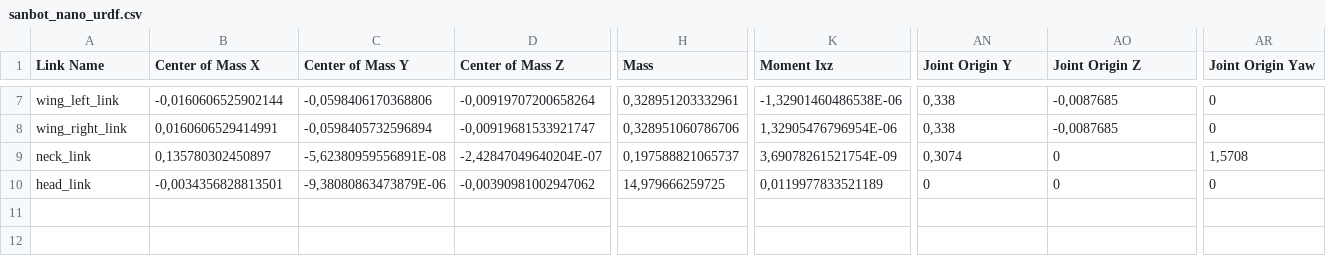
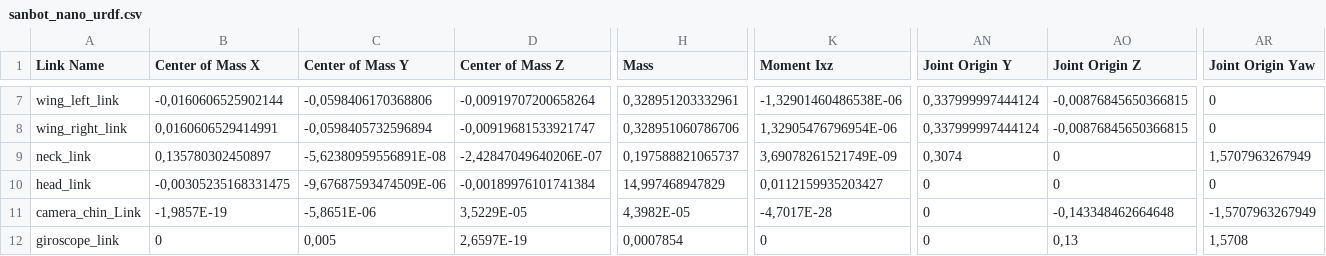
Before and after one commit to lucashudson-eng/sanbot-ros, a CSV file: sanbot_nano_urdf/urdf/sanbot_nano_urdf.csv, drawn as a sheet; only a part is shown, gaps mark what is left out; rows hold the shown columns only; the diff covers the shown part only; the diff names each change by its address in the sheet, - before the commit and + after, or states it on an @@ line.

Commit message:
adding joints for camera and giroscope

```diff
--- a/sanbot_nano_urdf/urdf/sanbot_nano_urdf.csv
+++ b/sanbot_nano_urdf/urdf/sanbot_nano_urdf.csv
-AN7:AN8 (Joint Origin Y): 0,338
+AN7:AN8 (Joint Origin Y): 0,337999997444124
-AO7:AO8 (Joint Origin Z): -0,0087685
+AO7:AO8 (Joint Origin Z): -0,00876845650366815
-D9 (Center of Mass Z): -2,42847049640204E-07
+D9 (Center of Mass Z): -2,42847049640206E-07
-K9 (Moment Ixz): 3,69078261521754E-09
+K9 (Moment Ixz): 3,69078261521749E-09
-AR9 (Joint Origin Yaw): 1,5708
+AR9 (Joint Origin Yaw): 1,5707963267949
-B10 (Center of Mass X): -0,0034356828813501
+B10 (Center of Mass X): -0,00305235168331475
-C10 (Center of Mass Y): -9,38080863473879E-06
+C10 (Center of Mass Y): -9,67687593474509E-06
-D10 (Center of Mass Z): -0,00390981002947062
+D10 (Center of Mass Z): -0,00189976101741384
-H10 (Mass): 14,979666259725
+H10 (Mass): 14,997468947829
-K10 (Moment Ixz): 0,0119977833521189
+K10 (Moment Ixz): 0,0112159935203427
+row 11: camera_chin_Link | -1,9857E-19 | -5,8651E-06 | 3,5229E-05 | 4,3982E-05 | -4,7017E-28 | 0 | -0,143348462664648 | -1,5707963267949
+row 12: giroscope_link | 0 | 0,005 | 2,6597E-19 | 0,0007854 | 0 | 0 | 0,13 | 1,5708
```
Also changed, not shown: 36 edited cells elsewhere in this file, 10 other files.
